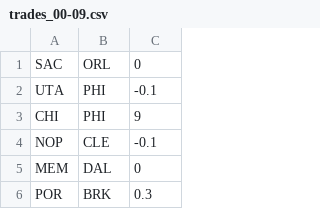
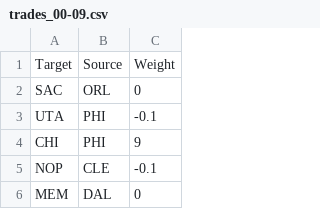
Before and after one commit to dgrimsman/nba-team-interact, a CSV file: csv/trades_00-09.csv, drawn as a sheet; only a part is shown; the shorter side is filled out with more unchanged rows.

```diff
--- a/csv/trades_00-09.csv
+++ b/csv/trades_00-09.csv
@@ -1 +1,2 @@
+Target,Source,Weight
 SAC,ORL,0
```
Also changed, not shown: csv/trades_75-84.csv, csv/trades_80-89.csv, 35 other files.
